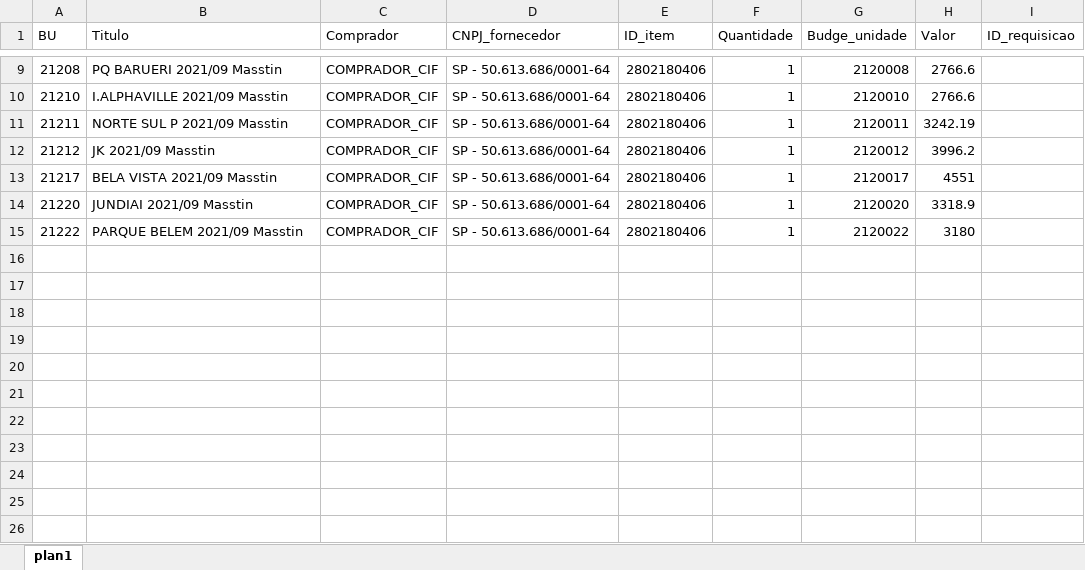
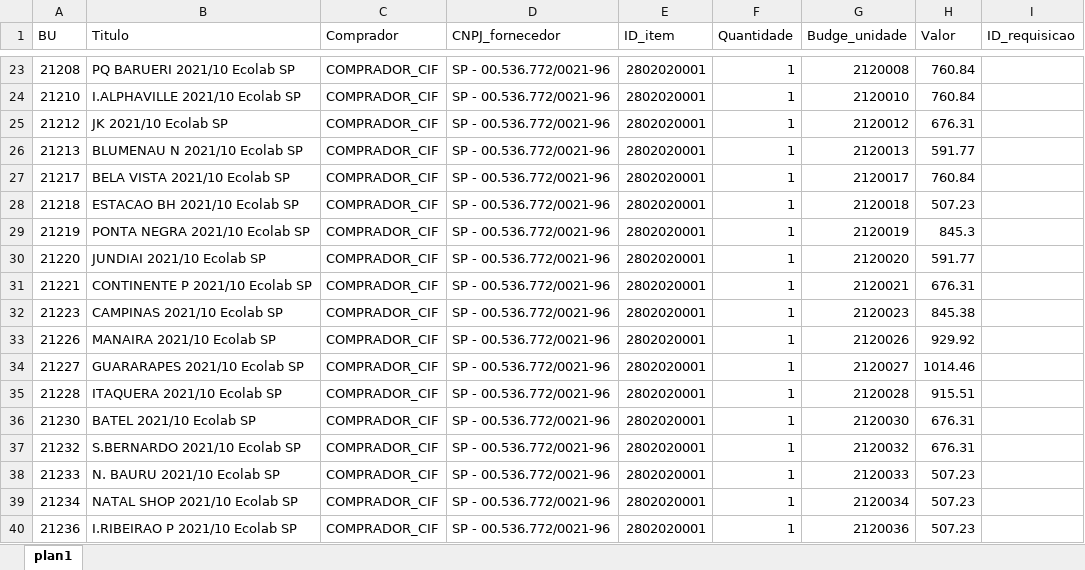
Before and after one commit to jrsantos1/automacaoConferenciaVendas, an Excel workbook: requisicoes.xlsx, sheet plan1, drawn as a sheet; only a part is shown, gaps mark what is left out; values as stored, in another font and other column widths than the file's, no borders; table styles not drawn; removed rows and columns are numbered as before the commit, all else as after; the diff covers the shown part only; the diff names each change by its address in the sheet, - before the commit and + after, or states it on an @@ line.

Commit message:
processo de requisicao finalizado

```diff
--- a/requisicoes.xlsx (sheet plan1)
+++ b/requisicoes.xlsx (sheet plan1)
-B23 (Titulo): PQ BARUERI 2021/09 Masstin
+B23 (Titulo): PQ BARUERI 2021/10 Ecolab SP
-D23:D24 (CNPJ_fornecedor): SP - 50.613.686/0001-64
+D23:D24 (CNPJ_fornecedor): SP - 00.536.772/0021-96
-E23:E24 (ID_item): 2802180406
+E23:E24 (ID_item): 2802020001
-H23:H24 (Valor): 2766.6
+H23:H24 (Valor): 760.84
-B24 (Titulo): I.ALPHAVILLE 2021/09 Masstin
+B24 (Titulo): I.ALPHAVILLE 2021/10 Ecolab SP
-row 11: 21211 | NORTE SUL P 2021/09 Masstin | COMPRADOR_CIF | SP - 50.613.686/0001-64 | 2802180406 | 1 | 2120011 | 3242.19
-B25 (Titulo): JK 2021/09 Masstin
+B25 (Titulo): JK 2021/10 Ecolab SP
-D25 (CNPJ_fornecedor): SP - 50.613.686/0001-64
+D25 (CNPJ_fornecedor): SP - 00.536.772/0021-96
-E25 (ID_item): 2802180406
+E25 (ID_item): 2802020001
-H25 (Valor): 3996.2
+H25 (Valor): 676.31
+row 26: 21213 | BLUMENAU N 2021/10 Ecolab SP | COMPRADOR_CIF | SP - 00.536.772/0021-96 | 2802020001 | 1 | 2120013 | 591.77
-B27 (Titulo): BELA VISTA 2021/09 Masstin
+B27 (Titulo): BELA VISTA 2021/10 Ecolab SP
-D27 (CNPJ_fornecedor): SP - 50.613.686/0001-64
+D27 (CNPJ_fornecedor): SP - 00.536.772/0021-96
-E27 (ID_item): 2802180406
+E27 (ID_item): 2802020001
-H27 (Valor): 4551
+H27 (Valor): 760.84
+row 28: 21218 | ESTACAO BH 2021/10 Ecolab SP | COMPRADOR_CIF | SP - 00.536.772/0021-96 | 2802020001 | 1 | 2120018 | 507.23
+row 29: 21219 | PONTA NEGRA 2021/10 Ecolab SP | COMPRADOR_CIF | SP - 00.536.772/0021-96 | 2802020001 | 1 | 2120019 | 845.3
-B30 (Titulo): JUNDIAI 2021/09 Masstin
+B30 (Titulo): JUNDIAI 2021/10 Ecolab SP
-D30 (CNPJ_fornecedor): SP - 50.613.686/0001-64
+D30 (CNPJ_fornecedor): SP - 00.536.772/0021-96
-E30 (ID_item): 2802180406
+E30 (ID_item): 2802020001
-H30 (Valor): 3318.9
+H30 (Valor): 591.77
-row 15: 21222 | PARQUE BELEM 2021/09 Masstin | COMPRADOR_CIF | SP - 50.613.686/0001-64 | 2802180406 | 1 | 2120022 | 3180
+row 31: 21221 | CONTINENTE P 2021/10 Ecolab SP | COMPRADOR_CIF | SP - 00.536.772/0021-96 | 2802020001 | 1 | 2120021 | 676.31
+row 32: 21223 | CAMPINAS 2021/10 Ecolab SP | COMPRADOR_CIF | SP - 00.536.772/0021-96 | 2802020001 | 1 | 2120023 | 845.38
+row 33: 21226 | MANAIRA 2021/10 Ecolab SP | COMPRADOR_CIF | SP - 00.536.772/0021-96 | 2802020001 | 1 | 2120026 | 929.92
+row 34: 21227 | GUARARAPES 2021/10 Ecolab SP | COMPRADOR_CIF | SP - 00.536.772/0021-96 | 2802020001 | 1 | 2120027 | 1014.46
+row 35: 21228 | ITAQUERA 2021/10 Ecolab SP | COMPRADOR_CIF | SP - 00.536.772/0021-96 | 2802020001 | 1 | 2120028 | 915.51
+row 36: 21230 | BATEL 2021/10 Ecolab SP | COMPRADOR_CIF | SP - 00.536.772/0021-96 | 2802020001 | 1 | 2120030 | 676.31
+row 37: 21232 | S.BERNARDO 2021/10 Ecolab SP | COMPRADOR_CIF | SP - 00.536.772/0021-96 | 2802020001 | 1 | 2120032 | 676.31
+row 38: 21233 | N. BAURU 2021/10 Ecolab SP | COMPRADOR_CIF | SP - 00.536.772/0021-96 | 2802020001 | 1 | 2120033 | 507.23
+row 39: 21234 | NATAL SHOP 2021/10 Ecolab SP | COMPRADOR_CIF | SP - 00.536.772/0021-96 | 2802020001 | 1 | 2120034 | 507.23
+row 40: 21236 | I.RIBEIRAO P 2021/10 Ecolab SP | COMPRADOR_CIF | SP - 00.536.772/0021-96 | 2802020001 | 1 | 2120036 | 507.23
```
Also changed, not shown: 50 added rows, 4 removed rows and 12 edited cells elsewhere in this sheet, 6 other files.
